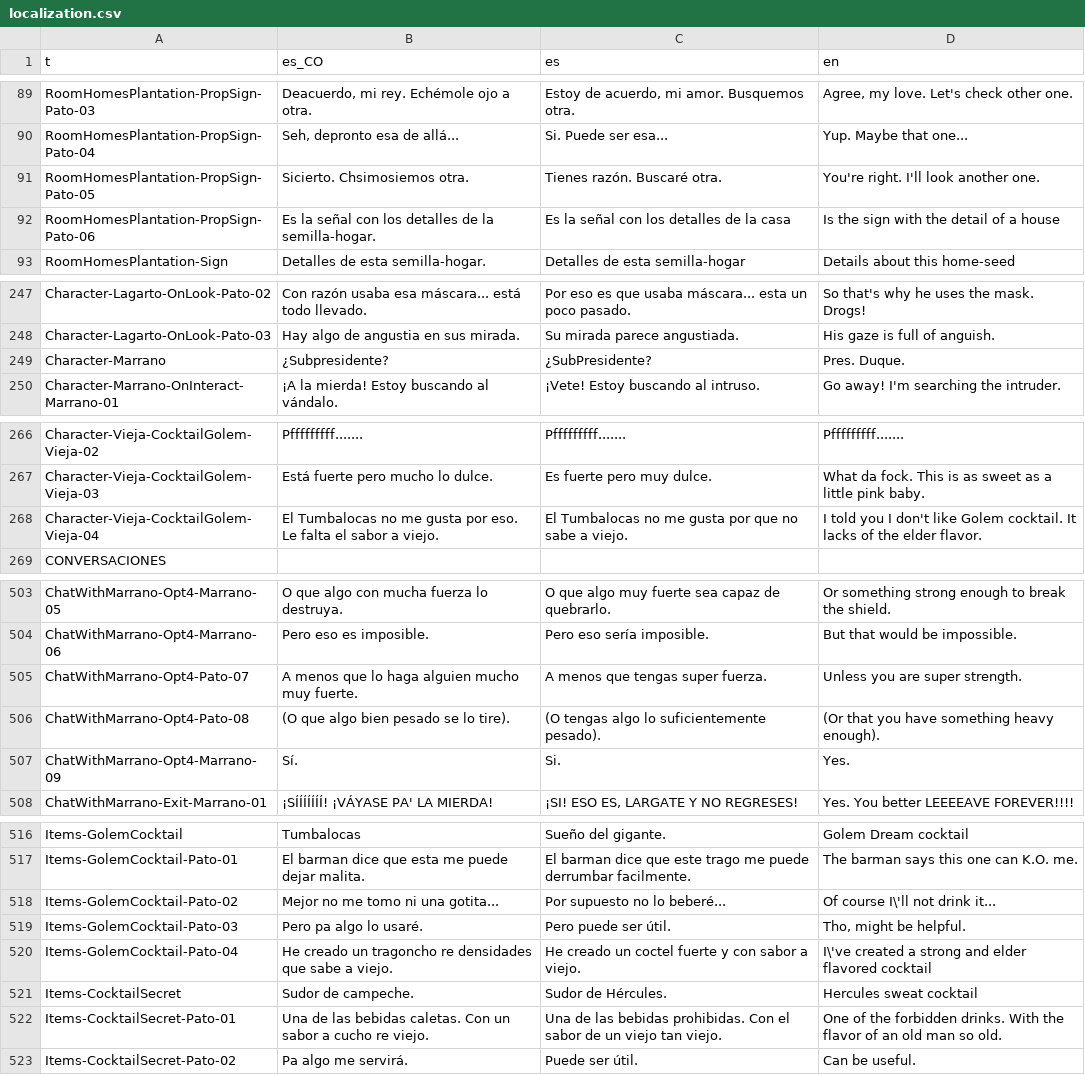
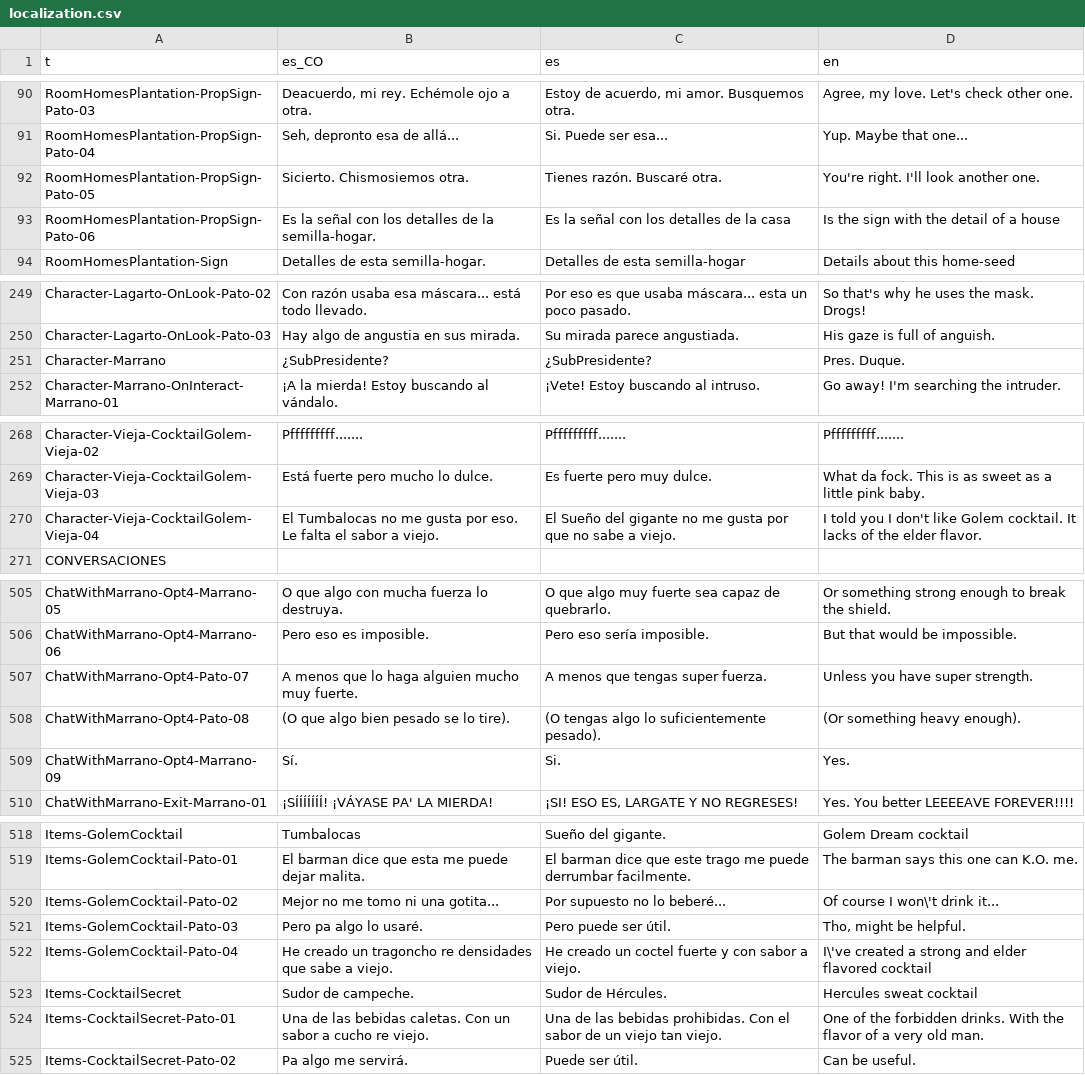
Before and after one commit to Perro-Viejo/pato-and-lobo, a CSV file: assets/localization/localization.csv, drawn as a sheet; only a part is shown, gaps mark what is left out; the diff covers the shown part only.

```diff
--- a/assets/localization/localization.csv
+++ b/assets/localization/localization.csv
@@ -90,3 +91,3 @@ RoomHomesPlantation-PropSign-Pato-03,"Deacuerdo, mi rey. Echémole ojo a otra.",
 RoomHomesPlantation-PropSign-Pato-04,"Seh, depronto esa de allá...",Si. Puede ser esa...,Yup. Maybe that one...
-RoomHomesPlantation-PropSign-Pato-05,Sicierto. Chsimosiemos otra.,Tienes razón. Buscaré otra.,You're right. I'll look another one.
+RoomHomesPlantation-PropSign-Pato-05,Sicierto. Chismosiemos otra.,Tienes razón. Buscaré otra.,You're right. I'll look another one.
 RoomHomesPlantation-PropSign-Pato-06,Es la señal con los detalles de la semilla-hogar.,Es la señal con los detalles de la casa,Is the sign with the detail of a house
@@ -248,3 +250,3 @@ Character-Lagarto-OnLook-Pato-02,Con razón usaba esa máscara... está todo lle
 Character-Lagarto-OnLook-Pato-03,Hay algo de angustia en sus mirada.,Su mirada parece angustiada.,His gaze is full of anguish.
-Character-Marrano,¿Subpresidente?,¿SubPresidente?,Pres. Duque.
+Character-Marrano,¿SubPresidente?,¿SubPresidente?,Pres. Duque.
 Character-Marrano-OnInteract-Marrano-01,¡A la mierda! Estoy buscando al vándalo.,¡Vete! Estoy buscando al intruso.,Go away! I'm searching the intruder.
@@ -267,3 +269,3 @@ Character-Vieja-CocktailGolem-Vieja-02,Pfffffffff.......,Pfffffffff.......,Pffff
 Character-Vieja-CocktailGolem-Vieja-03,Está fuerte pero mucho lo dulce.,Es fuerte pero muy dulce.,What da fock. This is as sweet as a little pink baby.
-Character-Vieja-CocktailGolem-Vieja-04,El Tumbalocas no me gusta por eso. Le falta el sabor a viejo.,El Tumbalocas no me gusta por que no sabe a viejo.,I told you I don't like Golem cocktail. It lacks of the elder flavor.
+Character-Vieja-CocktailGolem-Vieja-04,El Tumbalocas no me gusta por eso. Le falta el sabor a viejo.,El Sueño del gigante no me gusta por que no sabe a viejo.,I told you I don't like Golem cocktail. It lacks of the elder flavor.
 CONVERSACIONES,,,
@@ -504,4 +506,4 @@ ChatWithMarrano-Opt4-Marrano-05,O que algo con mucha fuerza lo destruya.,O que a
 ChatWithMarrano-Opt4-Marrano-06,Pero eso es imposible.,Pero eso sería imposible.,But that would be impossible.
-ChatWithMarrano-Opt4-Pato-07,A menos que lo haga alguien mucho muy fuerte.,A menos que tengas super fuerza.,Unless you are super strength.
-ChatWithMarrano-Opt4-Pato-08,(O que algo bien pesado se lo tire).,(O tengas algo lo suficientemente pesado).,(Or that you have something heavy enough).
+ChatWithMarrano-Opt4-Pato-07,A menos que lo haga alguien mucho muy fuerte.,A menos que tengas super fuerza.,Unless you have super strength.
+ChatWithMarrano-Opt4-Pato-08,(O que algo bien pesado se lo tire).,(O tengas algo lo suficientemente pesado).,(Or something heavy enough).
 ChatWithMarrano-Opt4-Marrano-09,Sí.,Si.,Yes.
@@ -517,3 +519,3 @@ Items-GolemCocktail,Tumbalocas,Sueño del gigante.,Golem Dream cocktail
 Items-GolemCocktail-Pato-01,El barman dice que esta me puede dejar malita.,El barman dice que este trago me puede derrumbar facilmente.,The barman says this one can K.O. me.
-Items-GolemCocktail-Pato-02,Mejor no me tomo ni una gotita...,Por supuesto no lo beberé...,Of course I\'ll not drink it...
+Items-GolemCocktail-Pato-02,Mejor no me tomo ni una gotita...,Por supuesto no lo beberé...,Of course I won\'t drink it...
 Items-GolemCocktail-Pato-03,Pero pa algo lo usaré.,Pero puede ser útil.,"Tho, might be helpful."
@@ -521,3 +523,3 @@ Items-GolemCocktail-Pato-04,He creado un tragoncho re densidades que sabe a viej
 Items-CocktailSecret,Sudor de campeche.,Sudor de Hércules.,Hercules sweat cocktail
-Items-CocktailSecret-Pato-01,Una de las bebidas caletas. Con un sabor a cucho re viejo.,Una de las bebidas prohibidas. Con el sabor de un viejo tan viejo.,One of the forbidden drinks. With the flavor of an old man so old.
+Items-CocktailSecret-Pato-01,Una de las bebidas caletas. Con un sabor a cucho re viejo.,Una de las bebidas prohibidas. Con el sabor de un viejo tan viejo.,One of the forbidden drinks. With the flavor of a very old man.
 Items-CocktailSecret-Pato-02,Pa algo me servirá.,Puede ser útil.,Can be useful.
```
Also changed, not shown: 4 added rows and 21 edited cells elsewhere in this file, 20 other files.
